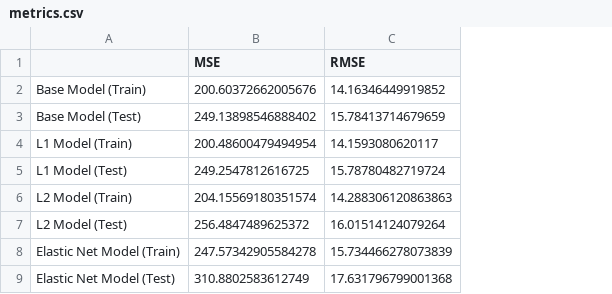
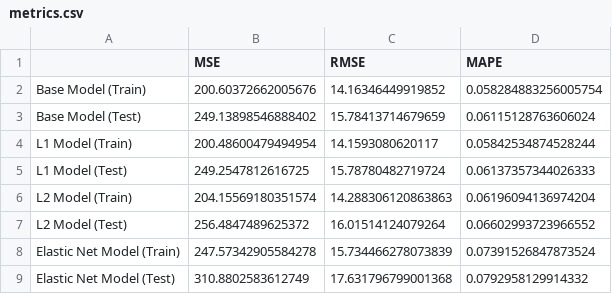
Before and after one commit to AhmadShah-1/AppliedModelingOptimization, a CSV file: Christopher/output_preGlucoseModel/metrics.csv, drawn as a sheet; the diff names each change by its address in the sheet, - before the commit and + after, or states it on an @@ line.

Commit message:
add mape metric

```diff
--- a/Christopher/output_preGlucoseModel/metrics.csv
+++ b/Christopher/output_preGlucoseModel/metrics.csv
+column D (MAPE), rows 2-9: 0.058284883256005754 | 0.06115128763606024 | 0.05842534874528244 | 0.06137357344026333 | 0.06196094136974204 | 0.06602993723966552 | 0.07391526847873524 | 0.0792958129914332
```
Also changed, not shown: 1 other file.
